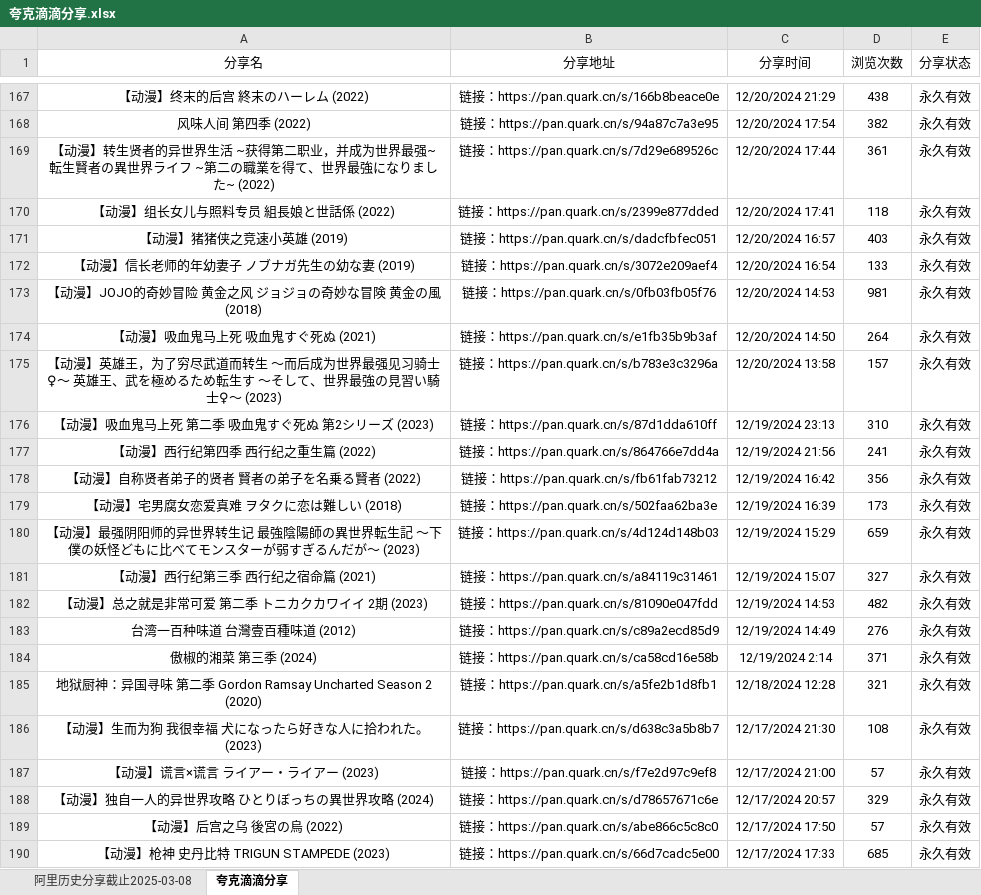
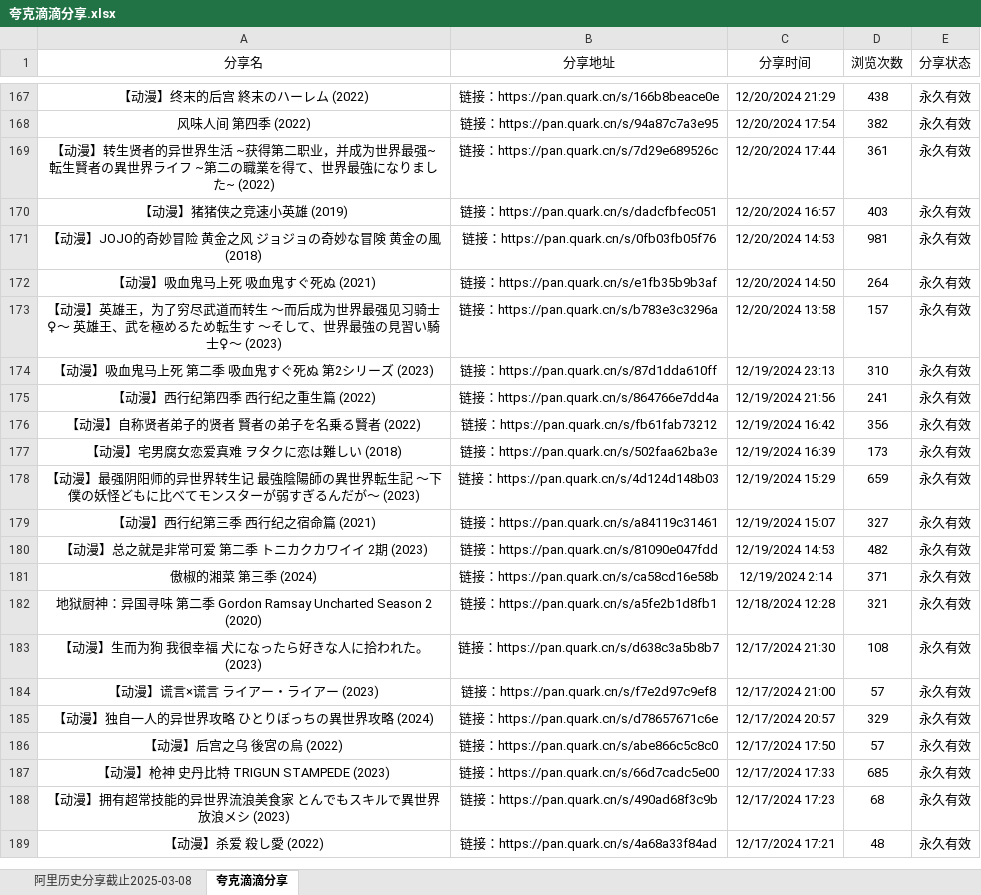
Before and after one commit to mitjavaz/memo, an Excel workbook: .ready/夸克滴滴分享.xlsx, sheet 夸克滴滴分享, drawn as a sheet; only a part is shown, gaps mark what is left out; the shorter side is filled out with more unchanged rows; values as stored, in another font and other column widths than the file's, no borders; the diff names each change by its address in the sheet, - before the commit and + after, or states it on an @@ line.

```diff
--- a/.ready/夸克滴滴分享.xlsx (sheet 夸克滴滴分享)
+++ b/.ready/夸克滴滴分享.xlsx (sheet 夸克滴滴分享)
-row 170: 【动漫】组长女儿与照料专员 組長娘と世話係 (2022) | 链接：https://pan.quark.cn/s/2399e877dded | 12/20/2024 17:41 | 118 | 永久有效
-row 172: 【动漫】信长老师的年幼妻子 ノブナガ先生の幼な妻 (2019) | 链接：https://pan.quark.cn/s/3072e209aef4 | 12/20/2024 16:54 | 133 | 永久有效
-row 183: 台湾一百种味道 台灣壹百種味道 (2012) | 链接：https://pan.quark.cn/s/c89a2ecd85d9 | 12/19/2024 14:49 | 276 | 永久有效
```
Also changed, not shown: sheet 阿里历史分享截止2025-03-08.
